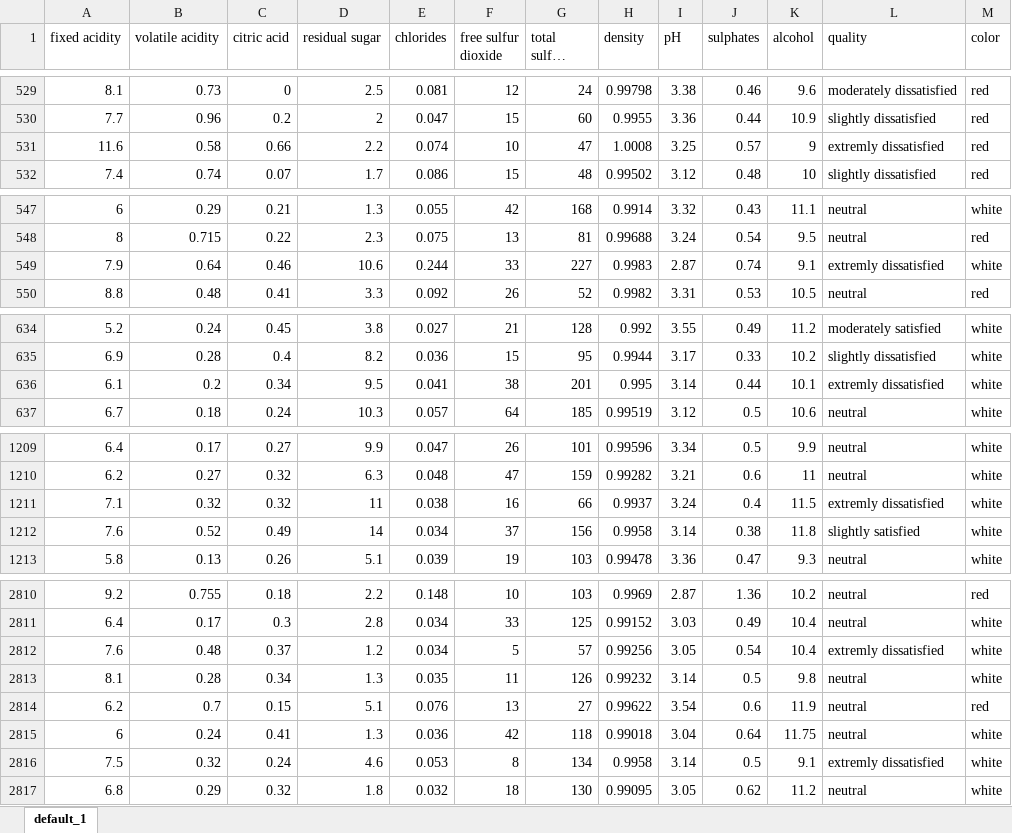
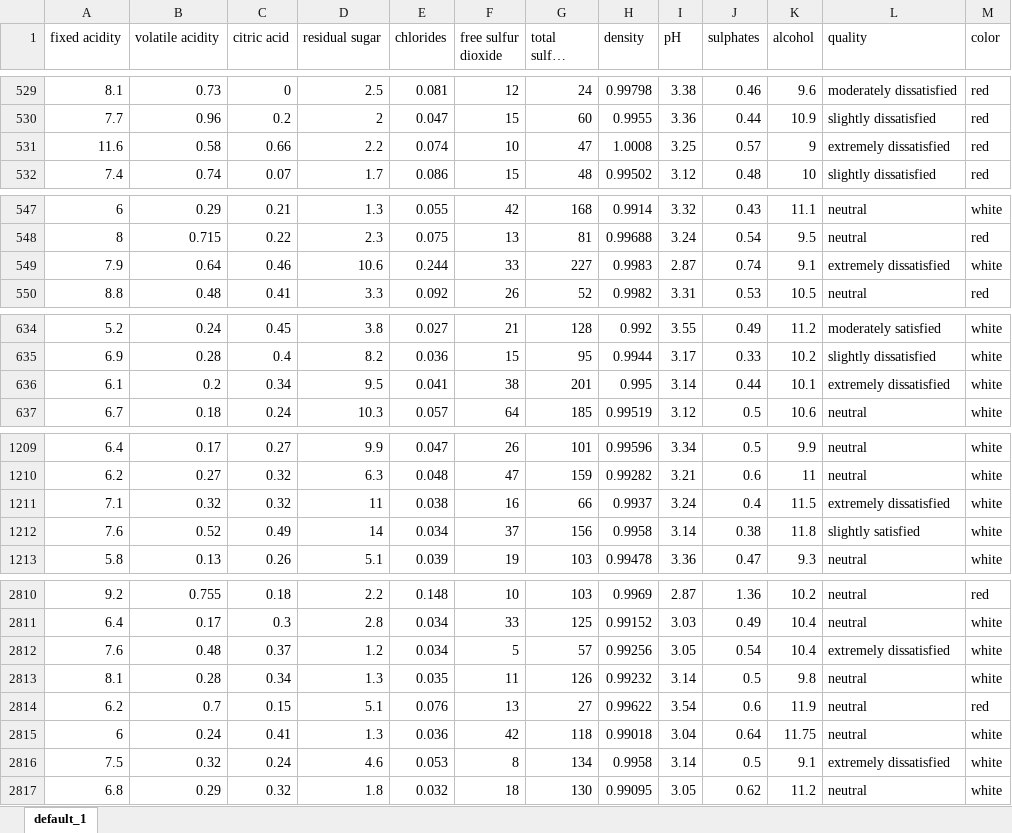
Before and after one commit to Bloch-AI/blochAI-MachineLearning, an Excel workbook: wine.xlsx, sheet default_1, drawn as a sheet; only a part is shown, gaps mark what is left out; long unchanged cells end in …; values as stored, in another font and other column widths than the file's, no borders; the diff covers the shown part only; the diff names each change by its address in the sheet, - before the commit and + after, or states it on an @@ line.

Commit message:
Add files via upload

```diff
--- a/wine.xlsx (sheet default_1)
+++ b/wine.xlsx (sheet default_1)
-L531 (quality): extremly dissatisfied
+L531 (quality): extremely dissatisfied
-L549 (quality): extremly dissatisfied
+L549 (quality): extremely dissatisfied
-L636 (quality): extremly dissatisfied
+L636 (quality): extremely dissatisfied
-L1211 (quality): extremly dissatisfied
+L1211 (quality): extremely dissatisfied
-L2812 (quality): extremly dissatisfied
+L2812 (quality): extremely dissatisfied
-L2816 (quality): extremly dissatisfied
+L2816 (quality): extremely dissatisfied
```
Also changed, not shown: 29 edited cells elsewhere in this sheet.
